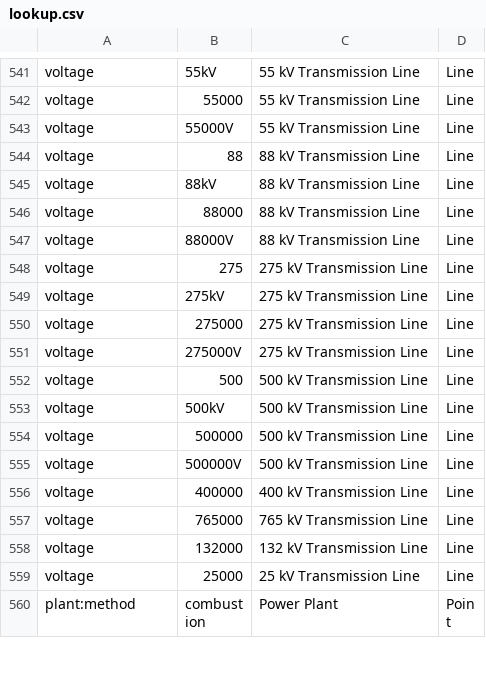
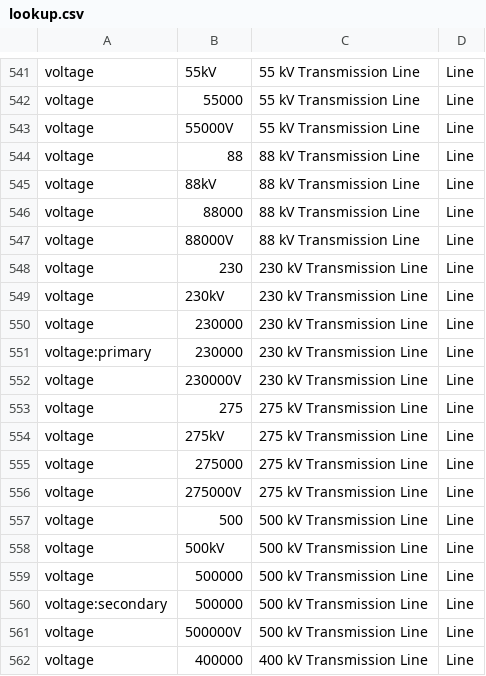
Before and after one commit to windpioneers-tool/osm-lookup-table, a CSV file: lookup.csv, drawn as a sheet; only a part is shown, gaps mark what is left out; the shorter side is filled out with more unchanged rows; the diff names each change by its address in the sheet, - before the commit and + after, or states it on an @@ line.

Commit message:
Update lookup.csv

```diff
--- a/lookup.csv
+++ b/lookup.csv
+row 548: voltage | 230 | 230 kV Transmission Line | Line
+row 549: voltage | 230kV | 230 kV Transmission Line | Line
+row 550: voltage | 230000 | 230 kV Transmission Line | Line
+row 551: voltage:primary | 230000 | 230 kV Transmission Line | Line
+row 552: voltage | 230000V | 230 kV Transmission Line | Line
+row 560: voltage:secondary | 500000 | 500 kV Transmission Line | Line
```
